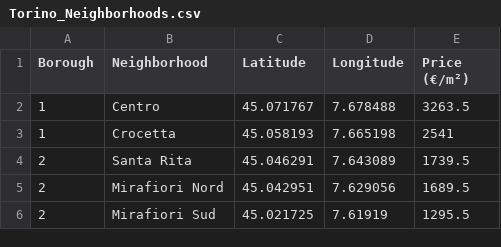
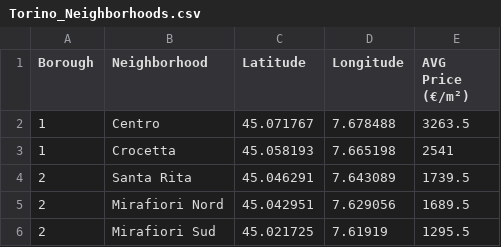
Before and after one commit to pie88tro/Coursera_Capstone, a CSV file: Torino_Neighborhoods.csv, drawn as a sheet; only a part is shown.

Commit message:
Update Torino_Neighborhoods.csv

```diff
--- a/Torino_Neighborhoods.csv
+++ b/Torino_Neighborhoods.csv
@@ -1,2 +1,2 @@
-"Borough","Neighborhood","Latitude","Longitude","Price (€/m²)	"
+"Borough","Neighborhood","Latitude","Longitude","AVG Price (€/m²)	"
 "1","Centro              ","45.071767","7.678488","3263.5"
```
